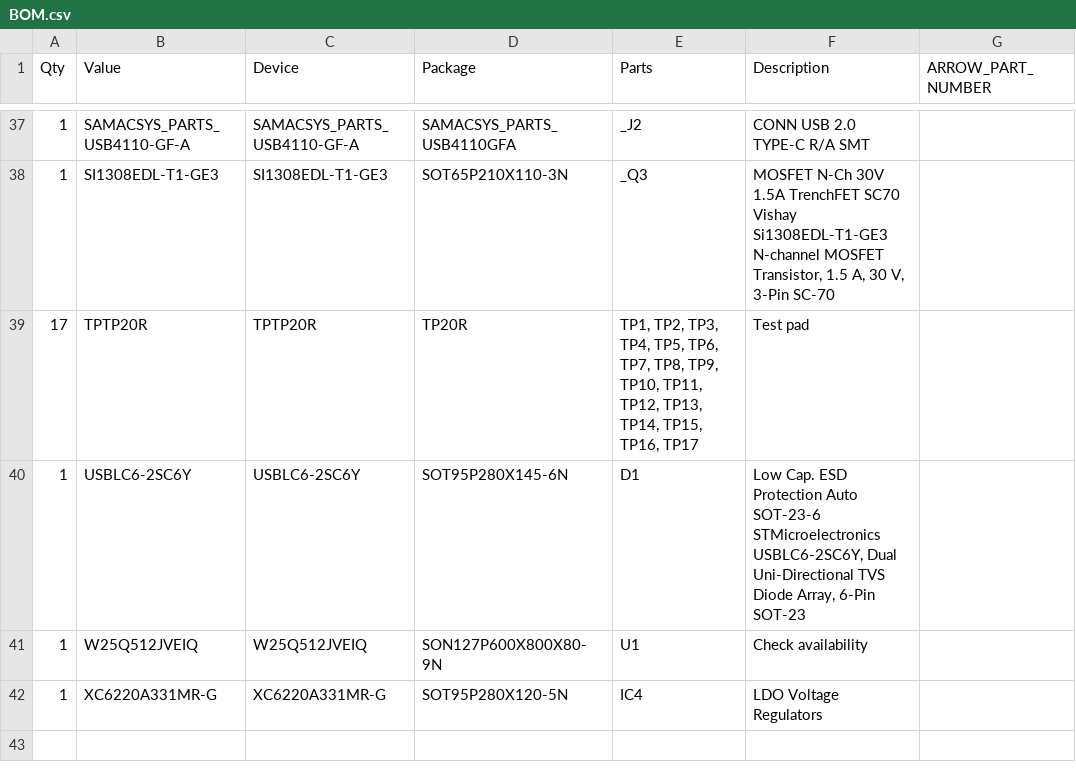
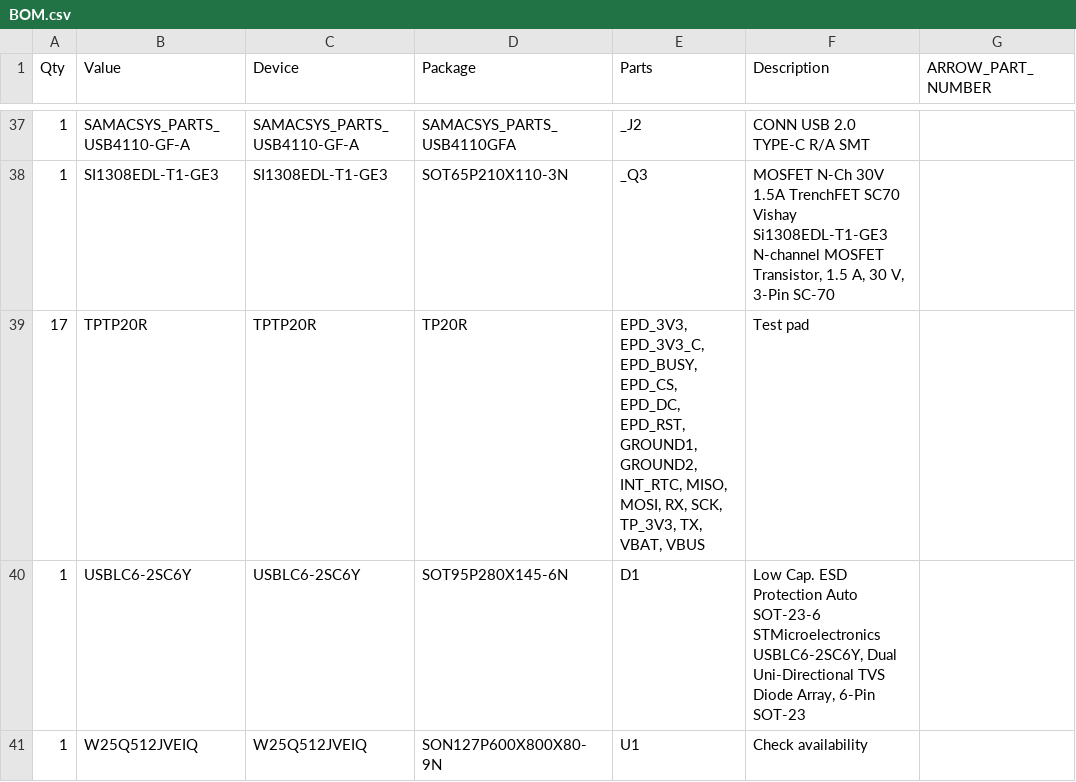
Before and after one commit to Barosandu/TSC-Openbook, a CSV file: Manufacturing/BOM.csv, drawn as a sheet; only a part is shown, gaps mark what is left out; the shorter side is filled out with more unchanged rows; the diff names each change by its address in the sheet, - before the commit and + after, or states it on an @@ line.

```diff
--- a/Manufacturing/BOM.csv
+++ b/Manufacturing/BOM.csv
-E39 (Parts): TP1, TP2, TP3, TP4, TP5, TP6, TP7, TP8, TP9, TP10, TP11, TP12, TP13, TP14, TP15, TP16, TP17
+E39 (Parts): EPD_3V3, EPD_3V3_C, EPD_BUSY, EPD_CS, EPD_DC, EPD_RST, GROUND1, GROUND2, INT_RTC, MISO, MOSI, RX, SCK, TP_3V3, TX, VBAT, VBUS
```
Also changed, not shown: 35 other files.
